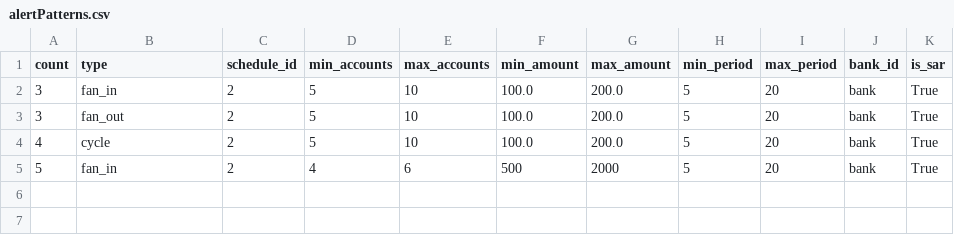
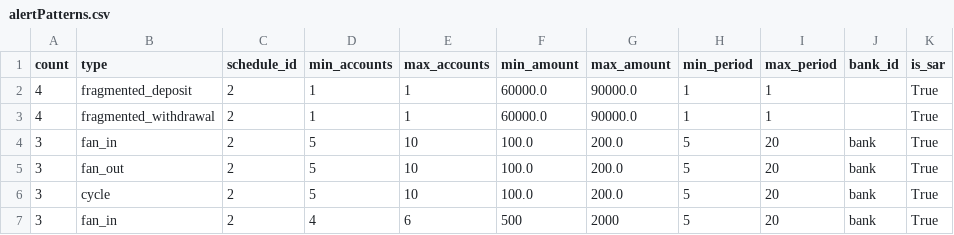
Before and after one commit to ismael-ds-correia/AMLSim, a CSV file: paramFiles/1K/alertPatterns.csv, drawn as a sheet.

```diff
--- a/paramFiles/1K/alertPatterns.csv
+++ b/paramFiles/1K/alertPatterns.csv
@@ -1,5 +1,7 @@
 count,type,schedule_id,min_accounts,max_accounts,min_amount,max_amount,min_period,max_period,bank_id,is_sar
+4,fragmented_deposit,2,1,1,60000.0,90000.0,1,1,,True
+4,fragmented_withdrawal,2,1,1,60000.0,90000.0,1,1,,True
 3,fan_in,2,5,10,100.0,200.0,5,20,bank,True
 3,fan_out,2,5,10,100.0,200.0,5,20,bank,True
-4,cycle,2,5,10,100.0,200.0,5,20,bank,True
-5,fan_in,2,4,6,500,2000,5,20,bank,True
+3,cycle,2,5,10,100.0,200.0,5,20,bank,True
+3,fan_in,2,4,6,500,2000,5,20,bank,True
```
Also changed, not shown: 2 other files.
